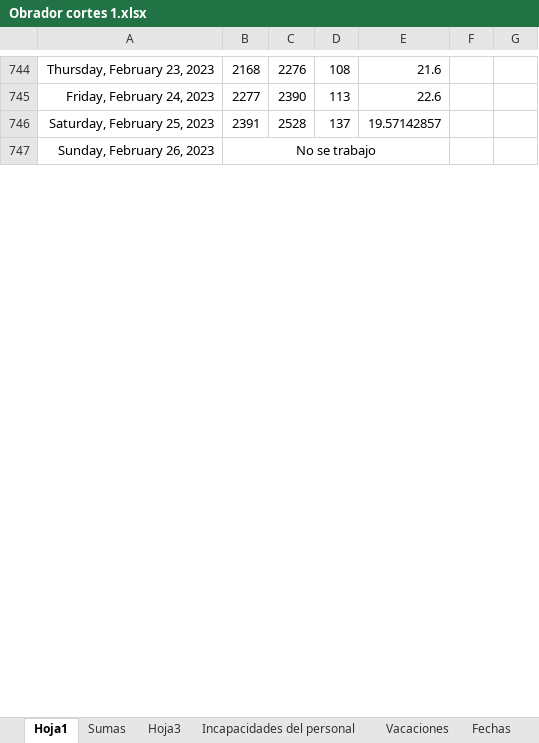
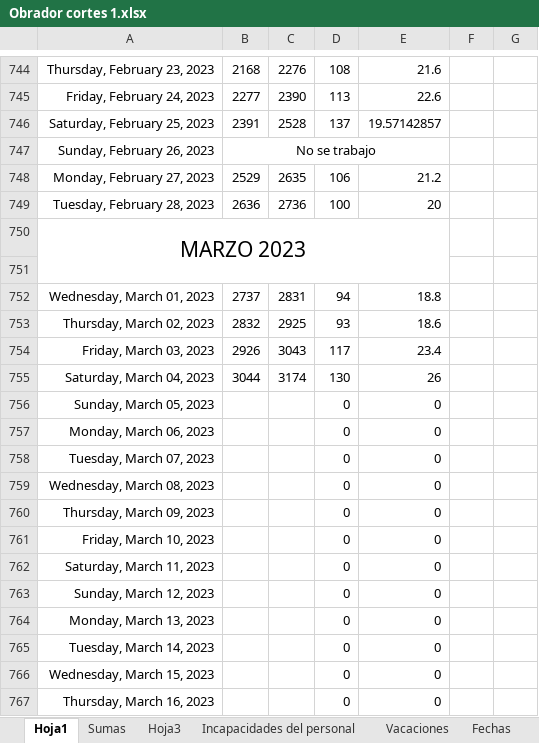
Before and after one commit to Hydra9999414/Cortes, an Excel workbook: Obrador cortes 1.xlsx, sheet Hoja1, drawn as a sheet; only a part is shown, gaps mark what is left out; values as stored, in another font and other column widths than the file's, no borders; the diff covers the shown part only; the diff names each change by its address in the sheet, - before the commit and + after, or states it on an @@ line.

Commit message:
OK

```diff
--- a/Obrador cortes 1.xlsx (sheet Hoja1)
+++ b/Obrador cortes 1.xlsx (sheet Hoja1)
+row 748: Monday, February 27, 2023 | 2529 | 2635 | 106 | 21.2
+row 749: Tuesday, February 28, 2023 | 2636 | 2736 | 100 | 20
+row 750: MARZO 2023
+row 751: (empty)
+row 752: Wednesday, March 01, 2023 | 2737 | 2831 | 94 | 18.8
+row 753: Thursday, March 02, 2023 | 2832 | 2925 | 93 | 18.6
+row 754: Friday, March 03, 2023 | 2926 | 3043 | 117 | 23.4
+row 755: Saturday, March 04, 2023 | 3044 | 3174 | 130 | 26
+row 756: Sunday, March 05, 2023 |  |  | 0 | 0
+row 757: Monday, March 06, 2023 |  |  | 0 | 0
+row 758: Tuesday, March 07, 2023 |  |  | 0 | 0
+row 759: Wednesday, March 08, 2023 |  |  | 0 | 0
+row 760: Thursday, March 09, 2023 |  |  | 0 | 0
+row 761: Friday, March 10, 2023 |  |  | 0 | 0
+row 762: Saturday, March 11, 2023 |  |  | 0 | 0
+row 763: Sunday, March 12, 2023 |  |  | 0 | 0
+row 764: Monday, March 13, 2023 |  |  | 0 | 0
+row 765: Tuesday, March 14, 2023 |  |  | 0 | 0
+row 766: Wednesday, March 15, 2023 |  |  | 0 | 0
+row 767: Thursday, March 16, 2023 |  |  | 0 | 0
```
Also changed, not shown: 13 added rows and 2 edited cells elsewhere in this sheet, sheet Vacaciones, sheet Hoja3, sheet Sumas, formulas that keep their value.
